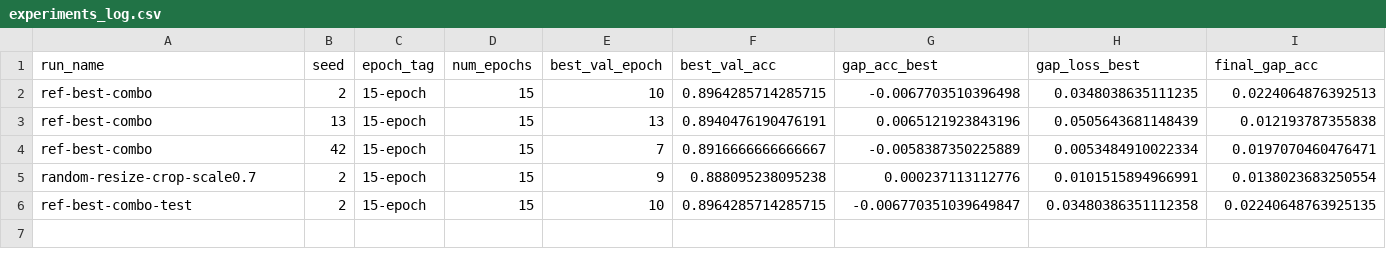
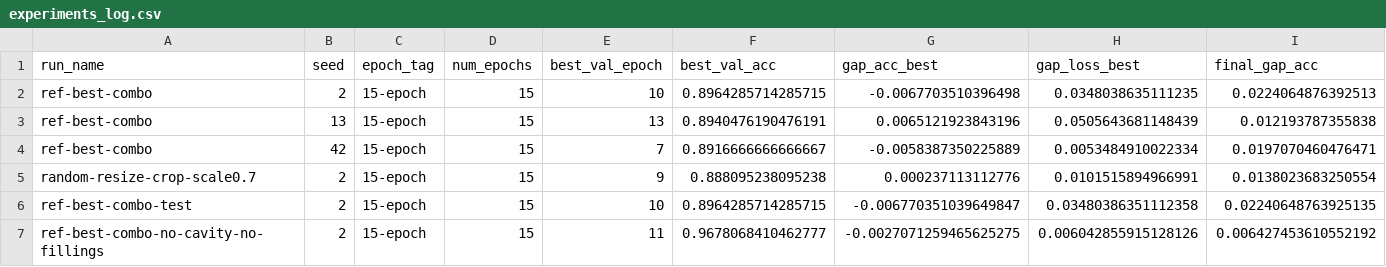
Before and after one commit to roddrigoqueiroz/dental-radiography-classification, a CSV file: results/new-results/experiments_log.csv, drawn as a sheet; only a part is shown; rows hold the shown columns only; the diff names each change by its address in the sheet, - before the commit and + after, or states it on an @@ line.

Commit message:
Results of removing the unbalanced classes (Cavity and Fillings)

```diff
--- a/results/new-results/experiments_log.csv
+++ b/results/new-results/experiments_log.csv
+row 7: ref-best-combo-no-cavity-no-fillings | 2 | 15-epoch | 15 | 11 | 0.9678068410462777 | -0.0027071259465625275 | 0.006042855915128126 | 0.006427453610552192
```
Also changed, not shown: 1 other file.
